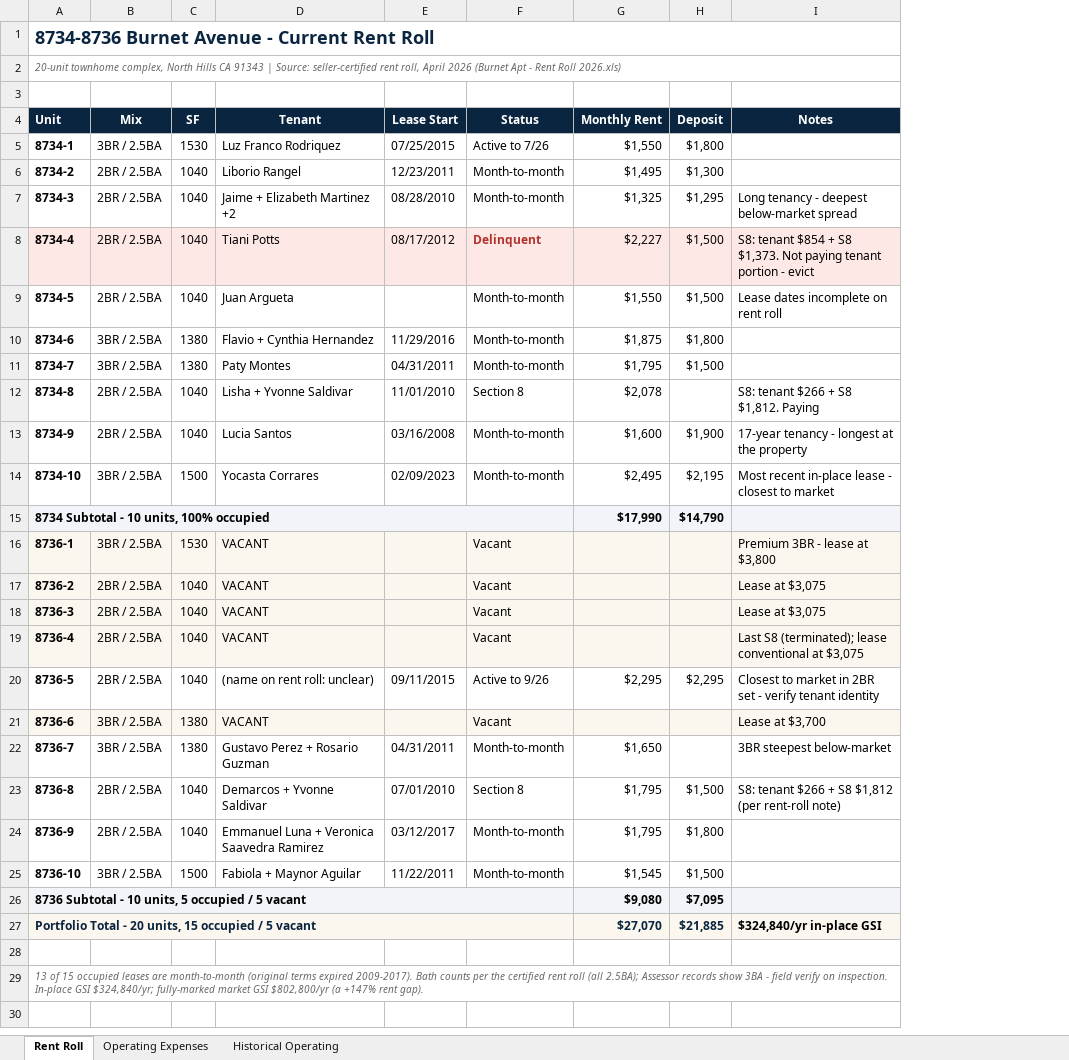
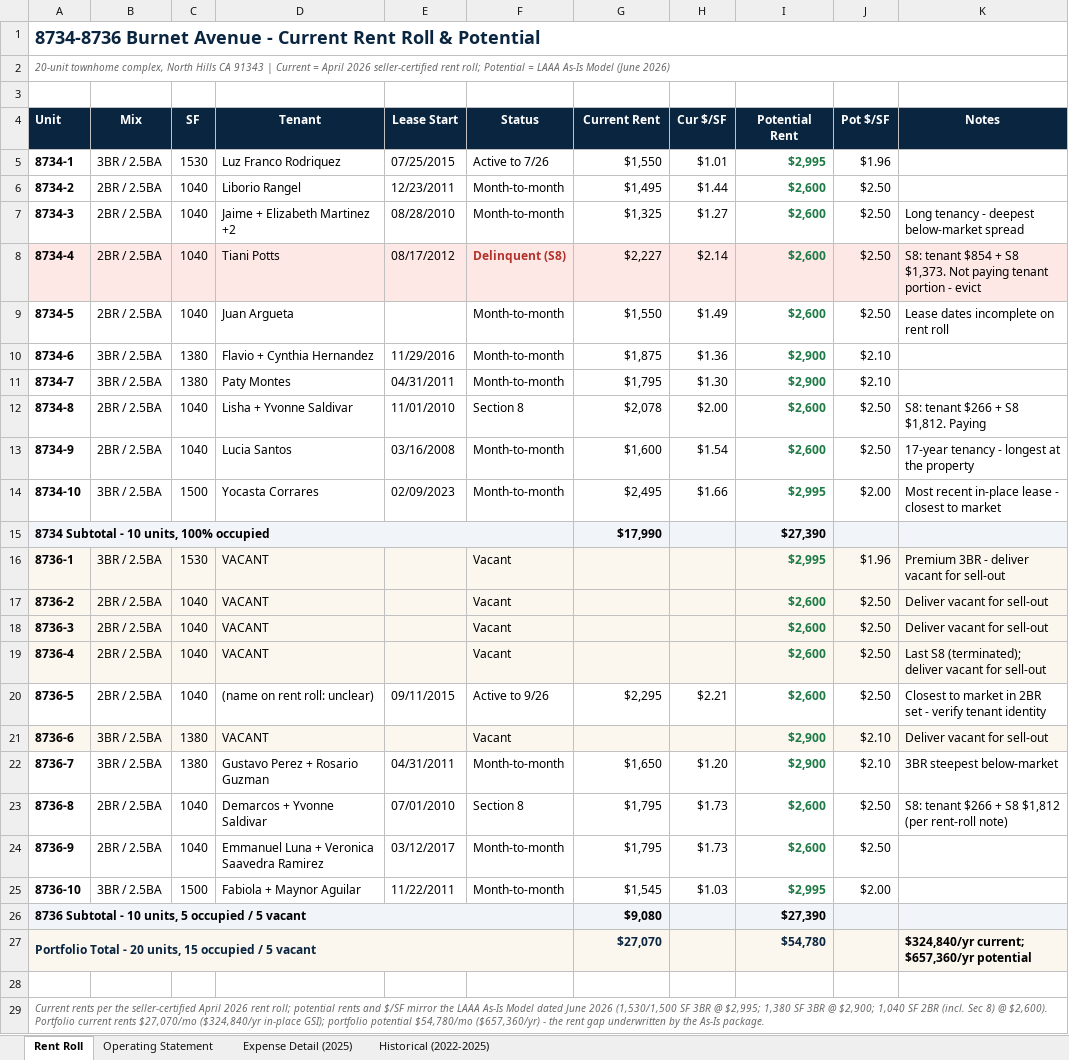
Before and after one commit to LAAA-Deploys/8734-burnet-bov, an Excel workbook: files/8734-Burnet-Rent-Roll-and-Operating-Expenses.xlsx, sheet Rent Roll, drawn as a sheet; values as stored, in another font and other column widths than the file's, no borders; removed rows and columns are numbered as before the commit, all else as after; the diff names each change by its address in the sheet, - before the commit and + after, or states it on an @@ line.

```diff
--- a/files/8734-Burnet-Rent-Roll-and-Operating-Expenses.xlsx (sheet Rent Roll)
+++ b/files/8734-Burnet-Rent-Roll-and-Operating-Expenses.xlsx (sheet Rent Roll)
-sheet tab: Operating Expenses
+sheet tab: Operating Statement
-sheet tab: Historical Operating
+sheet tab: Expense Detail (2025)
+sheet tab: Historical (2022-2025)
-column H (Deposit), rows 5-27: $1,800 | $1,300 | $1,295 | $1,500 | $1,500 | $1,800 | $1,500 |  | $1,900 | $2,195 | $14,790 |  |  |  |  | $2,295 |  |  | $1,500 | $1,800 | $1,500 | $7,095 | $21,885
+column H (Cur $/SF), rows 5-25: $1.01 | $1.44 | $1.27 | $2.14 | $1.49 | $1.36 | $1.30 | $2.00 | $1.54 | $1.66 |  |  |  |  |  | $2.21 |  | $1.20 | $1.73 | $1.73 | $1.03
+column I (Potential Rent), rows 5-27: $2,995 | $2,600 | $2,600 | $2,600 | $2,600 | $2,900 | $2,900 | $2,600 | $2,600 | $2,995 | $27,390 | $2,995 | $2,600 | $2,600 | $2,600 | $2,600 | $2,900 | $2,900 | $2,600 | $2,600 | $2,995 | $27,390 | $54,780
+column J (Pot $/SF), rows 5-25: $1.96 | $2.50 | $2.50 | $2.50 | $2.50 | $2.10 | $2.10 | $2.50 | $2.50 | $2.00 |  | $1.96 | $2.50 | $2.50 | $2.50 | $2.50 | $2.10 | $2.10 | $2.50 | $2.50 | $2.00
-A1 (Unit): …Rent Roll
+A1 (Unit): …Rent Roll & Potential
-A2 (Unit): …91343 | Source: seller-certified rent roll, April 2026 (Burnet Apt - Rent Roll 2026.xls)
+A2 (Unit): …91343 | Current = April 2026 seller-certified rent roll; Potential = LAAA As-Is Model (June 2026)
-G4: Monthly Rent
+G4: Current Rent
-F8 (Status): Delinquent
+F8 (Status): Delinquent (S8)
-K16 (Notes): Premium 3BR - lease at $3,800
+K16 (Notes): Premium 3BR - deliver vacant for sell-out
-K17:K18 (Notes): Lease at $3,075
+K17:K18 (Notes): Deliver vacant for sell-out
-K19 (Notes): …S8 (terminated); lease conventional at $3,075
+K19 (Notes): …S8 (terminated); deliver vacant for sell-out
-K21 (Notes): Lease at $3,700
+K21 (Notes): Deliver vacant for sell-out
-K27 (Notes): $324,840/yr in-place GSI
+K27 (Notes): $324,840/yr current; $657,360/yr potential
-A29 (Unit): 13 of 15 occupied leases are month-to-month (original terms expired 2009-2017). Bath counts per the certified rent roll (all 2.5BA); Assessor records show 3BA - field verify on inspection. In-place GSI $324,840/yr; fully-marked market GSI $802,800/yr (a +147% rent gap).
+A29 (Unit): Current rents per the seller-certified April 2026 rent roll; potential rents and $/SF mirror the LAAA As-Is Model dated June 2026 (1,530/1,500 SF 3BR @ $2,995; 1,380 SF 3BR @ $2,900; 1,040 SF 2BR (incl. Sec 8) @ $2,600). Portfolio current rents $27,070/mo ($324,840/yr in-place GSI); portfolio potential $54,780/mo ($657,360/yr) - the rent gap underwritten by the As-Is package.
```
Also changed, not shown: sheet Operating Statement, sheet Expense Detail (2025), 2 other files.
